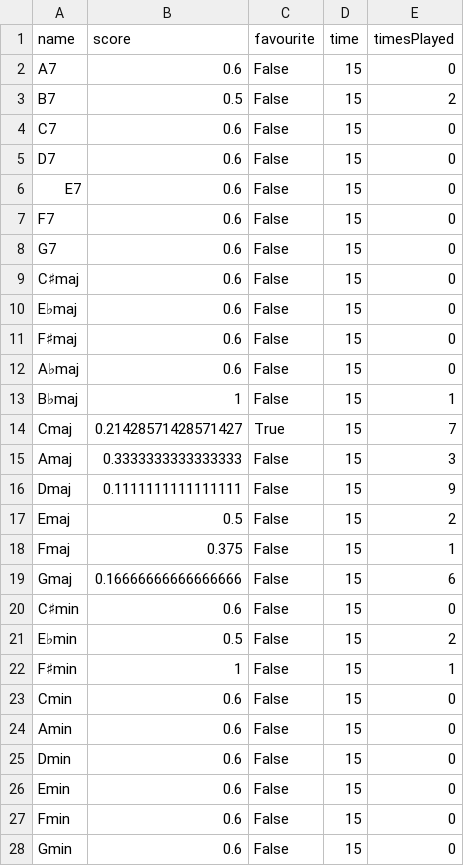
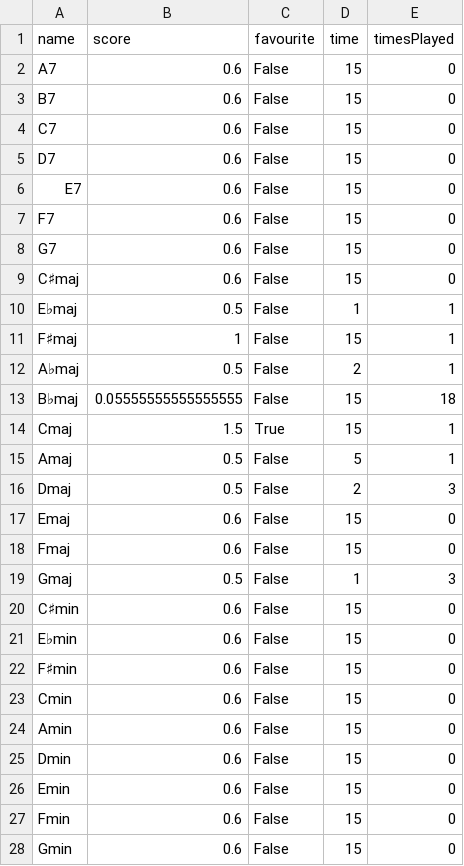
Before and after one commit to JJTB100/A-Level-NEA, a CSV file: Chordo/UserData.csv, drawn as a sheet; only a part is shown.

```diff
--- a/Chordo/UserData.csv
+++ b/Chordo/UserData.csv
@@ -2,3 +2,3 @@ name,score,favourite,time,timesPlayed
 A7,0.6,False,15,0
-B7,0.5,False,15,2
+B7,0.6,False,15,0
 C7,0.6,False,15,0
@@ -9,15 +9,15 @@ G7,0.6,False,15,0
 C♯maj,0.6,False,15,0
-E♭maj,0.6,False,15,0
-F♯maj,0.6,False,15,0
-A♭maj,0.6,False,15,0
-B♭maj,1,False,15,1
-Cmaj,0.21428571428571427,True,15,7
-Amaj,0.3333333333333333,False,15,3
-Dmaj,0.1111111111111111,False,15,9
-Emaj,0.5,False,15,2
-Fmaj,0.375,False,15,1
-Gmaj,0.16666666666666666,False,15,6
+E♭maj,0.5,False,1,1
+F♯maj,1,False,15,1
+A♭maj,0.5,False,2,1
+B♭maj,0.05555555555555555,False,15,18
+Cmaj,1.5,True,15,1
+Amaj,0.5,False,5,1
+Dmaj,0.5,False,2,3
+Emaj,0.6,False,15,0
+Fmaj,0.6,False,15,0
+Gmaj,0.5,False,1,3
 C♯min,0.6,False,15,0
-E♭min,0.5,False,15,2
-F♯min,1,False,15,1
+E♭min,0.6,False,15,0
+F♯min,0.6,False,15,0
 Cmin,0.6,False,15,0
```
Also changed, not shown: 4 other files.
